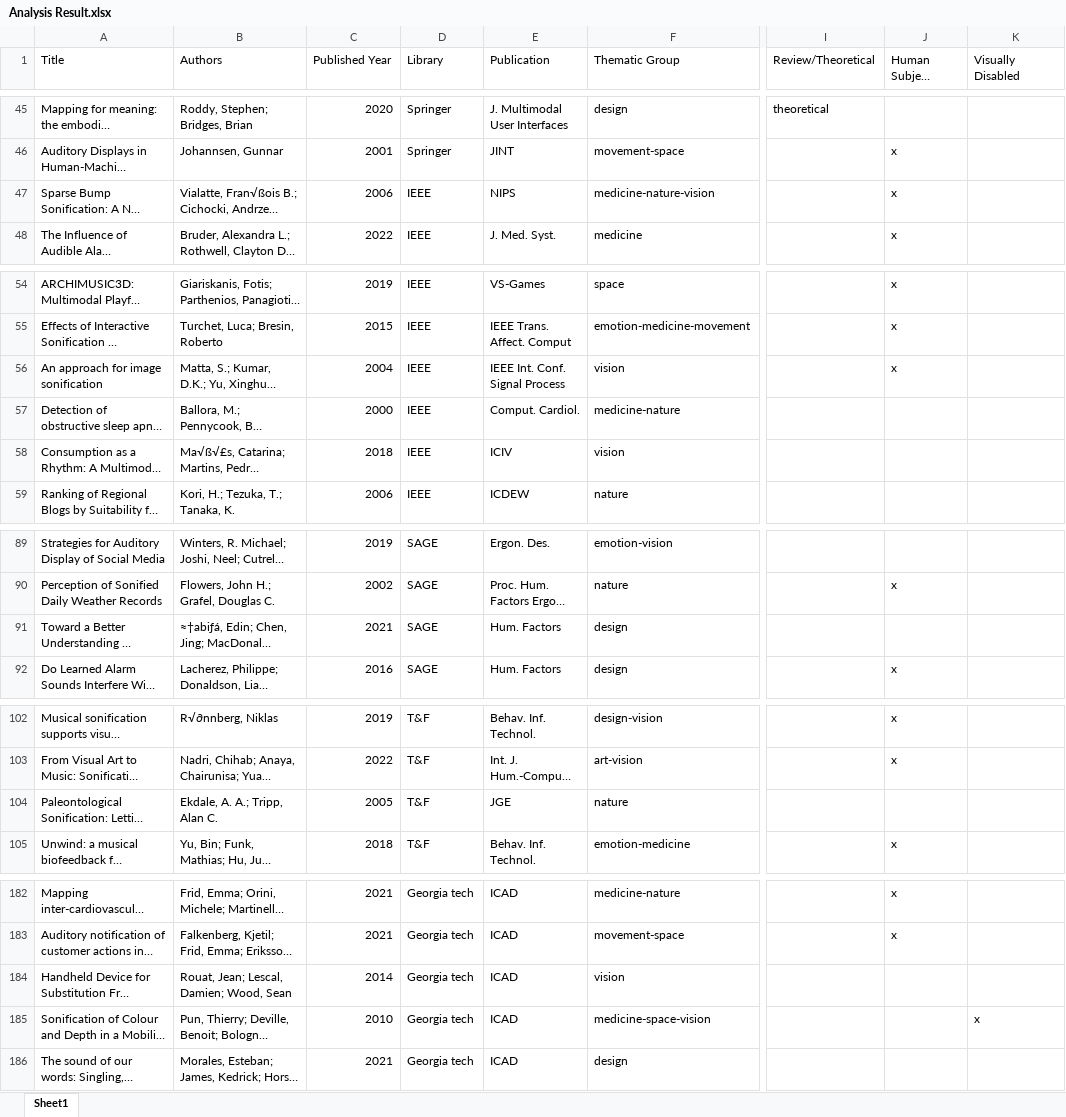
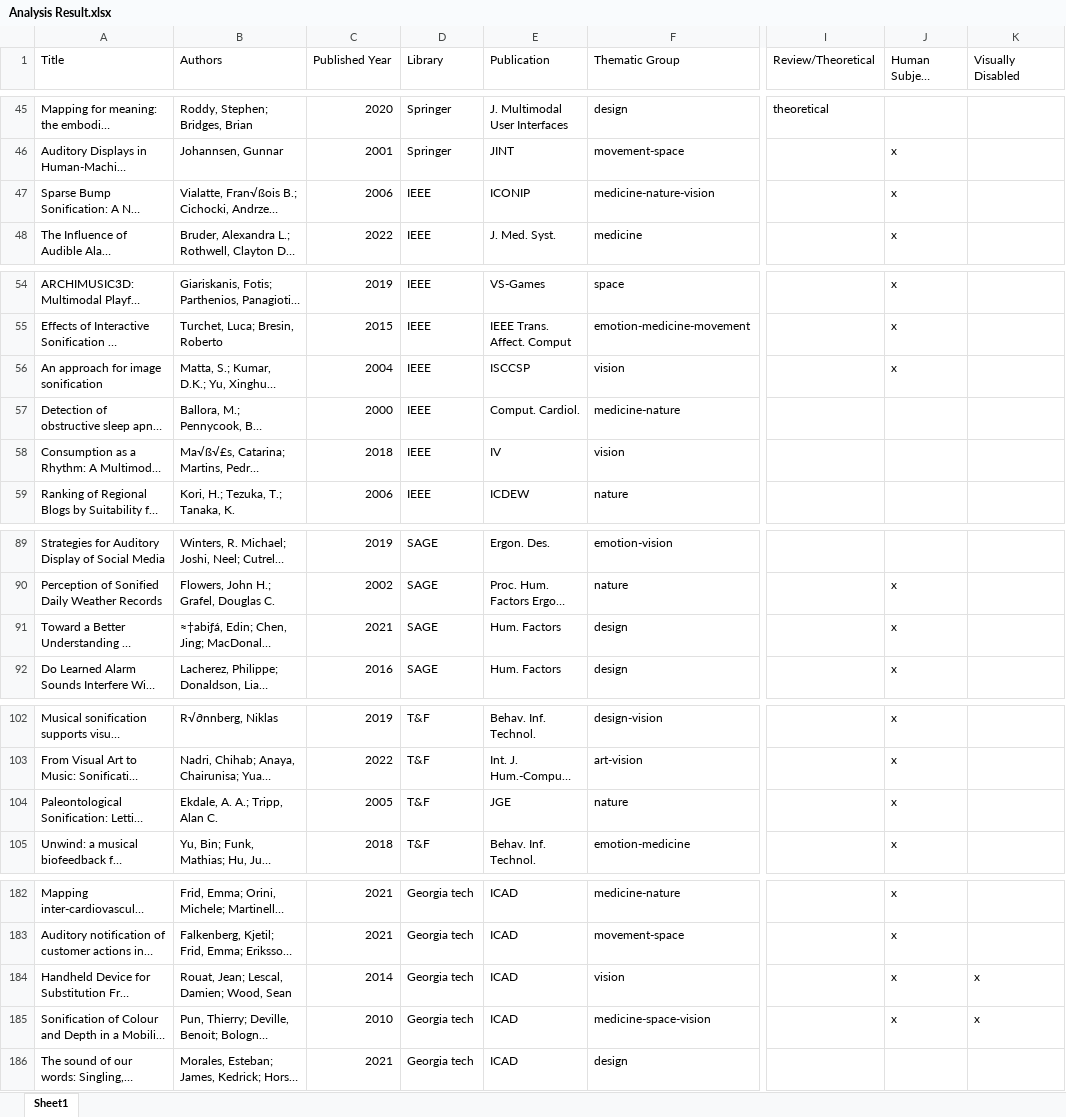
Before and after one commit to Yorkcla/Literature-Review-on-Sonification-and-Music, an Excel workbook: Overall Files/Analysis Result.xlsx, sheet Sheet1, drawn as a sheet; only a part is shown, gaps mark what is left out; long unchanged cells end in …; values as stored, in another font and other column widths than the file's, no borders; the diff covers the shown part only; the diff names each change by its address in the sheet, - before the commit and + after, or states it on an @@ line.

Commit message:
changed the analysis result files

```diff
--- a/Overall Files/Analysis Result.xlsx (sheet Sheet1)
+++ b/Overall Files/Analysis Result.xlsx (sheet Sheet1)
-E47 (Publication): NIPS
+E47 (Publication): ICONIP
-E56 (Publication): IEEE Int. Conf. Signal Process
+E56 (Publication): ISCCSP
-E58 (Publication): ICIV
+E58 (Publication): IV
-J91 (Human Subject Method): (empty)
+J91 (Human Subject Method): x
-J104 (Human Subject Method): (empty)
+J104 (Human Subject Method): x
-J184:J185 (Human Subject Method): (empty)
+J184:J185 (Human Subject Method): x
-K184 (Visually Disabled): (empty)
+K184 (Visually Disabled): x
```
Also changed, not shown: 2 edited cells elsewhere in this sheet, 1 other file.
